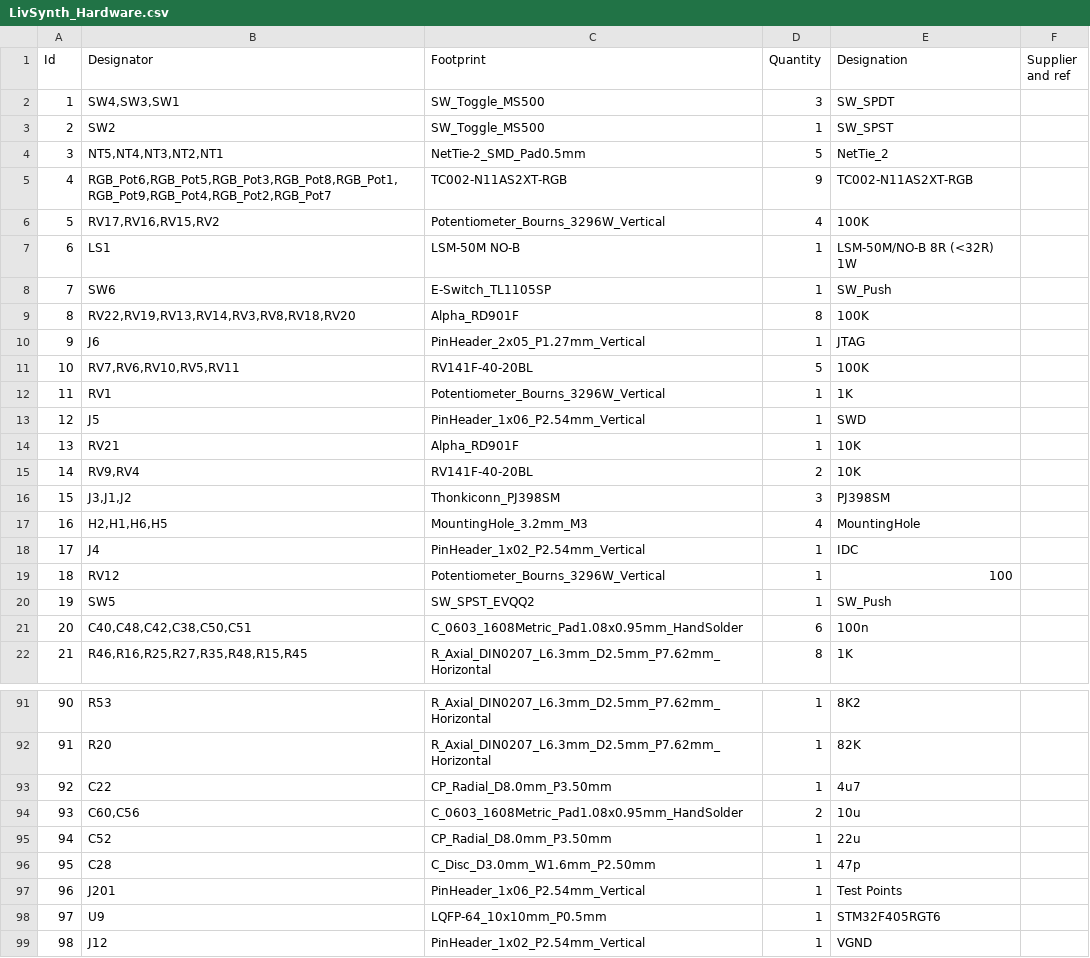
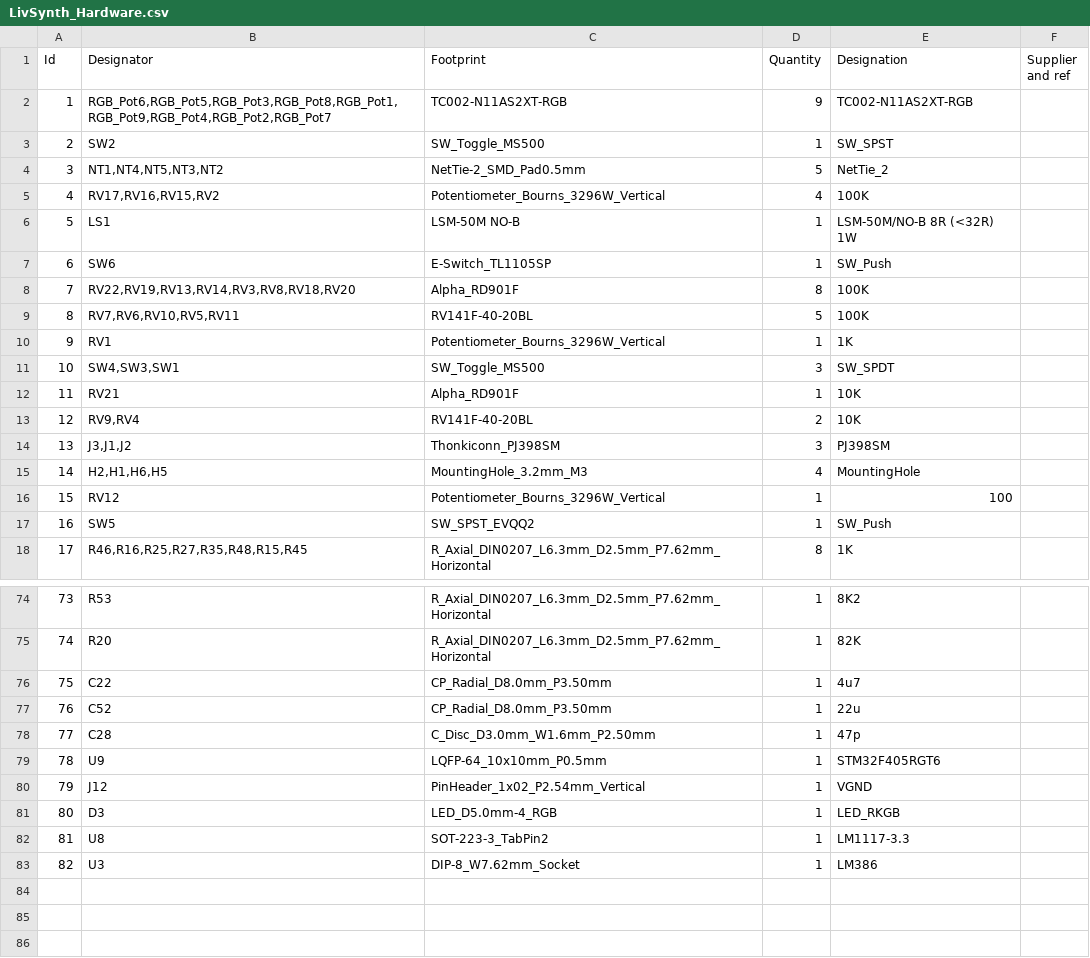
Before and after one commit to SloBloLabs/LivSynth, a CSV file: hardware/Mainboard/LivSynth_Hardware.csv, drawn as a sheet; only a part is shown, gaps mark what is left out; the shorter side is filled out with more unchanged rows; removed rows and columns are numbered as before the commit, all else as after; the diff covers the shown part only; the diff names each change by its address in the sheet, - before the commit and + after, or states it on an @@ line.

```diff
--- a/hardware/Mainboard/LivSynth_Hardware.csv
+++ b/hardware/Mainboard/LivSynth_Hardware.csv
@@ row 5 moved to row 2: 1 @@
-B4 (Designator): NT5,NT4,NT3,NT2,NT1
+B4 (Designator): NT1,NT4,NT5,NT3,NT2
@@ column A (Id) renumbered between rows 5 and 83 @@
-row 10: 9 | J6 | PinHeader_2x05_P1.27mm_Vertical | 1 | JTAG
-row 13: 12 | J5 | PinHeader_1x06_P2.54mm_Vertical | 1 | SWD
@@ row 2 moved to row 11: 10 @@
-row 18: 17 | J4 | PinHeader_1x02_P2.54mm_Vertical | 1 | IDC
-row 21: 20 | C40,C48,C42,C38,C50,C51 | C_0603_1608Metric_Pad1.08x0.95mm_HandSolder | 6 | 100n
-row 94: 93 | C60,C56 | C_0603_1608Metric_Pad1.08x0.95mm_HandSolder | 2 | 10u
-row 97: 96 | J201 | PinHeader_1x06_P2.54mm_Vertical | 1 | Test Points
```
Also changed, not shown: 1 added row and 15 removed rows elsewhere in this file, 6 other files.
